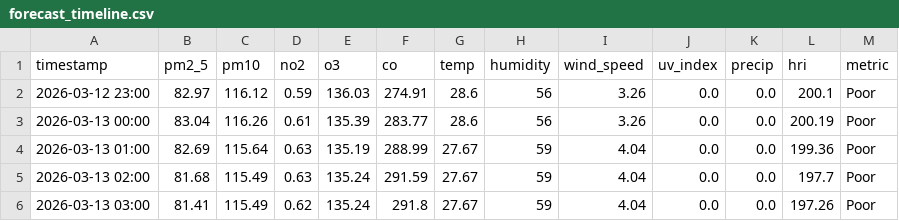
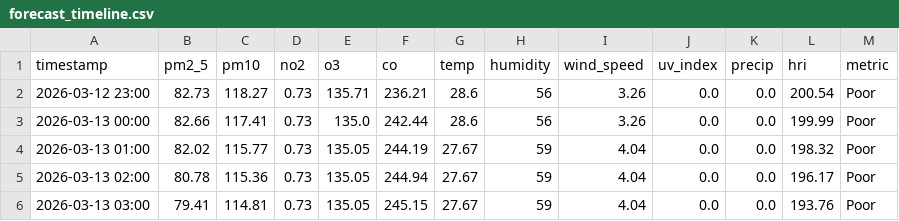
Before and after one commit to Sims9218/Automated-Health-Insight-Engine, a CSV file: data/forecast_timeline.csv, drawn as a sheet; only a part is shown; the diff covers the shown part only.

```diff
--- a/data/forecast_timeline.csv
+++ b/data/forecast_timeline.csv
@@ -1,6 +1,6 @@
 timestamp,pm2_5,pm10,no2,o3,co,temp,humidity,wind_speed,uv_index,precip,hri,metric
-2026-03-12 23:00,82.97,116.12,0.59,136.03,274.91,28.6,56,3.26,0.0,0.0,200.1,Poor
-2026-03-13 00:00,83.04,116.26,0.61,135.39,283.77,28.6,56,3.26,0.0,0.0,200.19,Poor
-2026-03-13 01:00,82.69,115.64,0.63,135.19,288.99,27.67,59,4.04,0.0,0.0,199.36,Poor
-2026-03-13 02:00,81.68,115.49,0.63,135.24,291.59,27.67,59,4.04,0.0,0.0,197.7,Poor
-2026-03-13 03:00,81.41,115.49,0.62,135.24,291.8,27.67,59,4.04,0.0,0.0,197.26,Poor
+2026-03-12 23:00,82.73,118.27,0.73,135.71,236.21,28.6,56,3.26,0.0,0.0,200.54,Poor
+2026-03-13 00:00,82.66,117.41,0.73,135.0,242.44,28.6,56,3.26,0.0,0.0,199.99,Poor
+2026-03-13 01:00,82.02,115.77,0.73,135.05,244.19,27.67,59,4.04,0.0,0.0,198.32,Poor
+2026-03-13 02:00,80.78,115.36,0.73,135.05,244.94,27.67,59,4.04,0.0,0.0,196.17,Poor
+2026-03-13 03:00,79.41,114.81,0.73,135.05,245.15,27.67,59,4.04,0.0,0.0,193.76,Poor
```
Also changed, not shown: 102 edited cells elsewhere in this file, data/comprehensive_history.csv.
